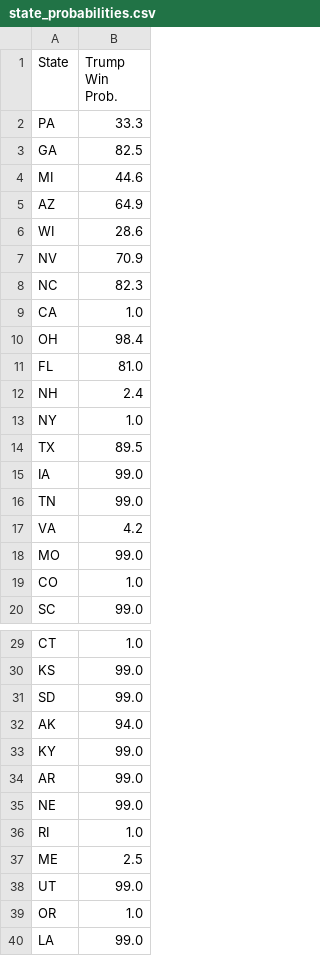
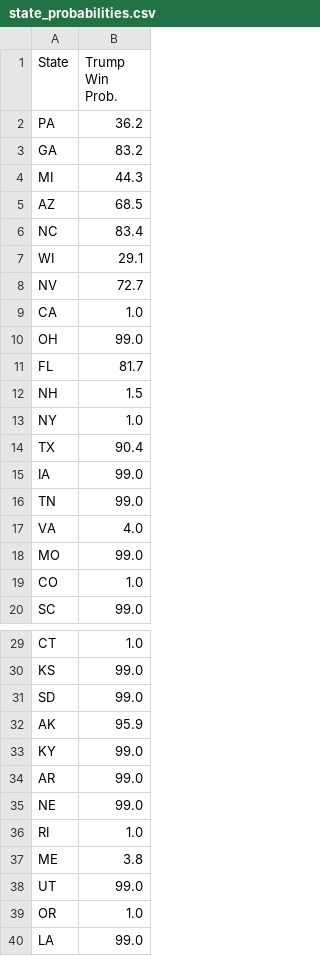
Before and after one commit to acbass49/Election2024, a CSV file: data/state_probabilities.csv, drawn as a sheet; only a part is shown, gaps mark what is left out.

```diff
--- a/data/state_probabilities.csv
+++ b/data/state_probabilities.csv
@@ -1,18 +1,18 @@
 State,Trump Win Prob.
-PA,33.3
-GA,82.5
-MI,44.6
-AZ,64.9
-WI,28.6
-NV,70.9
-NC,82.3
+PA,36.2
+GA,83.2
+MI,44.3
+AZ,68.5
+NC,83.4
+WI,29.1
+NV,72.7
 CA,1.0
-OH,98.4
-FL,81.0
-NH,2.4
+OH,99.0
+FL,81.7
+NH,1.5
 NY,1.0
-TX,89.5
+TX,90.4
 IA,99.0
 TN,99.0
-VA,4.2
+VA,4.0
 MO,99.0
@@ -31,3 +31,3 @@ KS,99.0
 SD,99.0
-AK,94.0
+AK,95.9
 KY,99.0
@@ -36,3 +36,3 @@ NE,99.0
 RI,1.0
-ME,2.5
+ME,3.8
 UT,99.0
```
Also changed, not shown: data/simulation_data.csv, data/tracking_data.csv, 1 other file.
